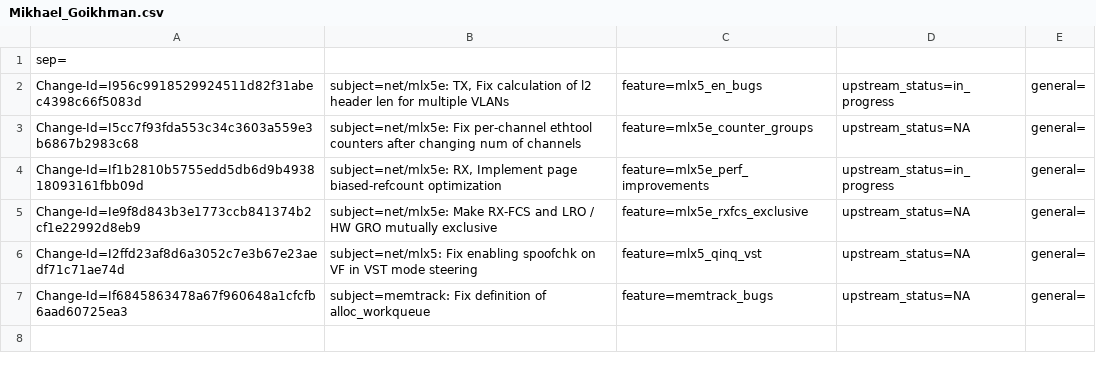
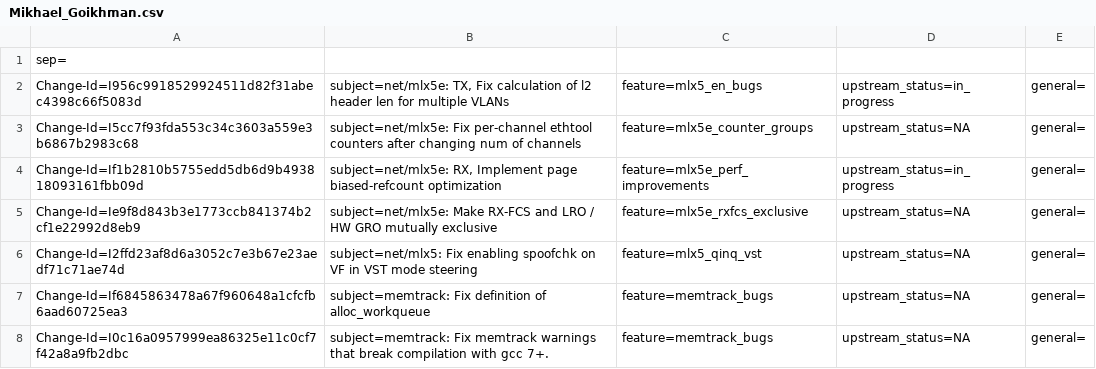
Before and after one commit to huynguyen85/temp_ipsec_inline_ofed_4_7, a CSV file: metadata/Mikhael_Goikhman.csv, drawn as a sheet; the diff names each change by its address in the sheet, - before the commit and + after, or states it on an @@ line.

Commit message:
memtrack: Fix memtrack warnings that break compilation with gcc 7+.
These gcc problems were fixed:
  error: ‘*’ in boolean context,
    suggest ‘&&’ instead [-Werror=int-in-bool-context]

Issue: 1824755
Change-Id: I0c16a0957999ea86325e11c0cf7f42a8a9fb2dbc
Signed-off-by: Mikhael Goikhman <migo@mellanox.com>

```diff
--- a/metadata/Mikhael_Goikhman.csv
+++ b/metadata/Mikhael_Goikhman.csv
+row 8: Change-Id=I0c16a0957999ea86325e11c0cf7f42a8a9fb2dbc | subject=memtrack: Fix memtrack warnings that break compilation with gcc 7+. | feature=memtrack_bugs | upstream_status=NA | general=
```
Also changed, not shown: 1 other file.
